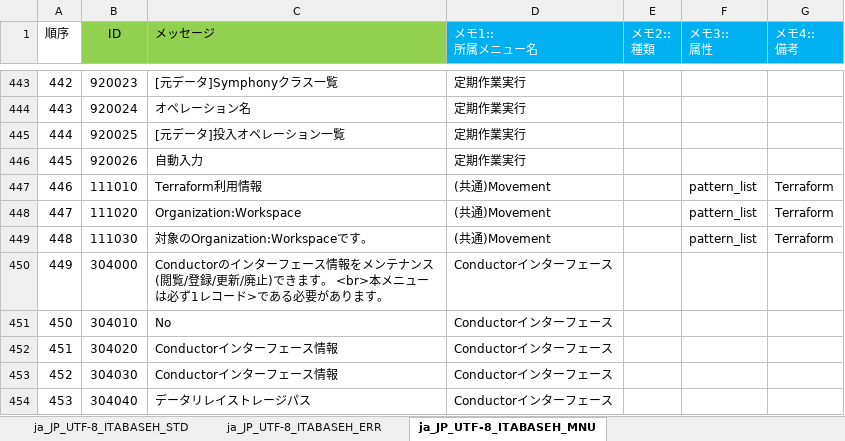
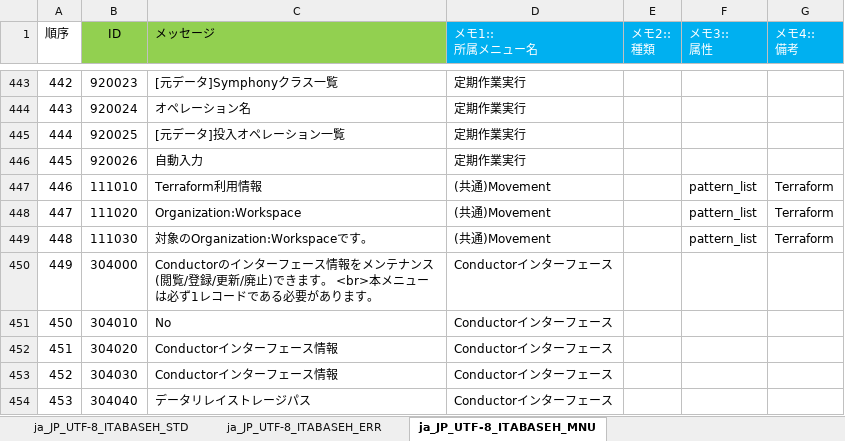
Before and after one commit to exastro-suite/it-automation, an Excel workbook: ky_message_seeds/ita_base/ja_JP_message_PHP.xlsm, sheet ja_JP_UTF-8_ITABASEH_MNU, drawn as a sheet; only a part is shown, gaps mark what is left out; values as stored, in another font and other column widths than the file's, no borders; conditional formats not drawn; the diff names each change by its address in the sheet, - before the commit and + after, or states it on an @@ line.

Commit message:
2020/07/22 09:07:24

```diff
--- a/ky_message_seeds/ita_base/ja_JP_message_PHP.xlsm (sheet ja_JP_UTF-8_ITABASEH_MNU)
+++ b/ky_message_seeds/ita_base/ja_JP_message_PHP.xlsm (sheet ja_JP_UTF-8_ITABASEH_MNU)
-C450 (メッセージ): …レコード>である必…
+C450 (メッセージ): …レコードである必…
```
